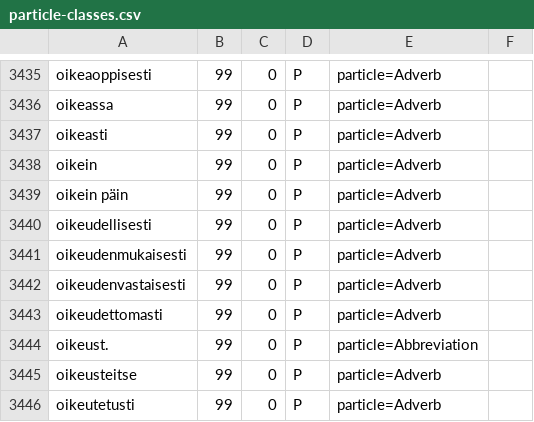
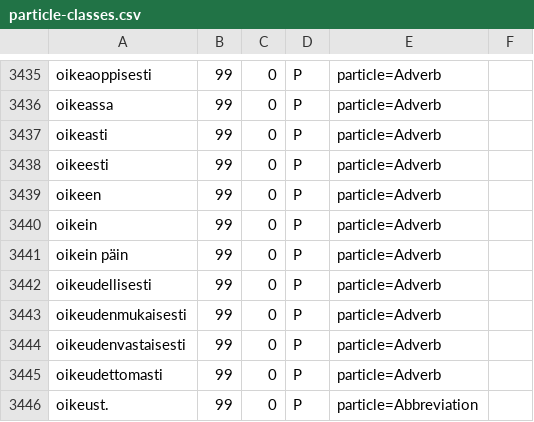
Before and after one commit to flammie/omorfi, a CSV file: src/lexical/attributes/particle-classes.csv, drawn as a sheet; only a part is shown, gaps mark what is left out; the shorter side is filled out with more unchanged rows; the diff names each change by its address in the sheet, - before the commit and + after, or states it on an @@ line.

Commit message:
+ colloq. adverbs ´oikeen´, ´oikeesti´

```diff
--- a/src/lexical/attributes/particle-classes.csv
+++ b/src/lexical/attributes/particle-classes.csv
+row 3438: oikeesti | 99 | 0 | P | particle=Adverb
+row 3439: oikeen | 99 | 0 | P | particle=Adverb
```
Also changed, not shown: src/lexical/attributes/usage.csv, src/lexical/lexemes/omorfi.csv.
